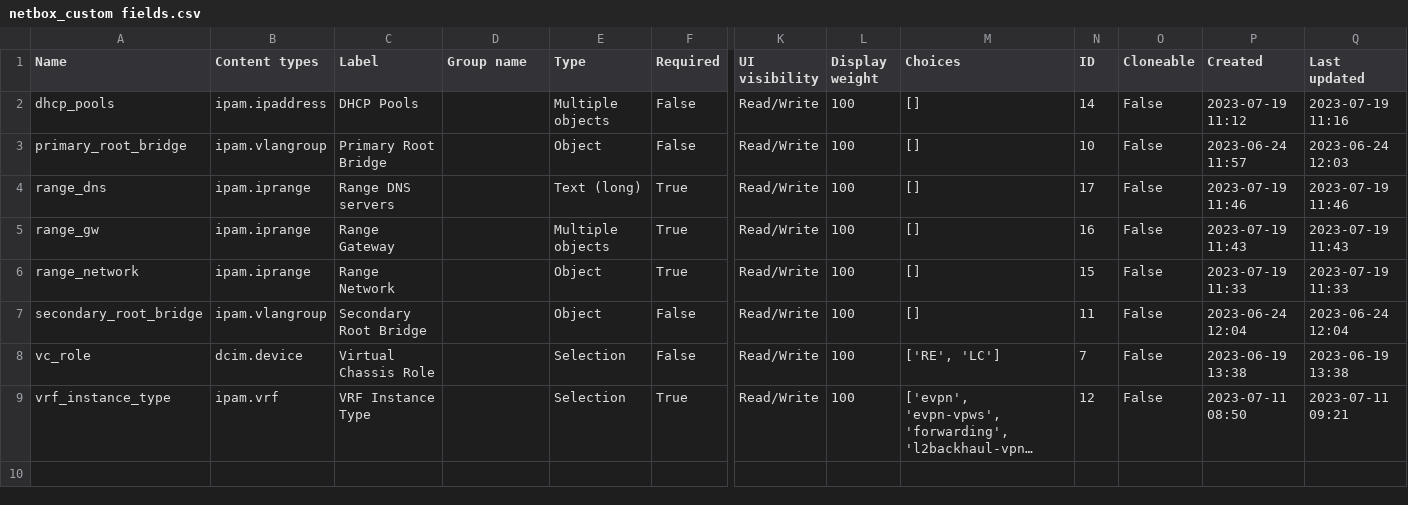
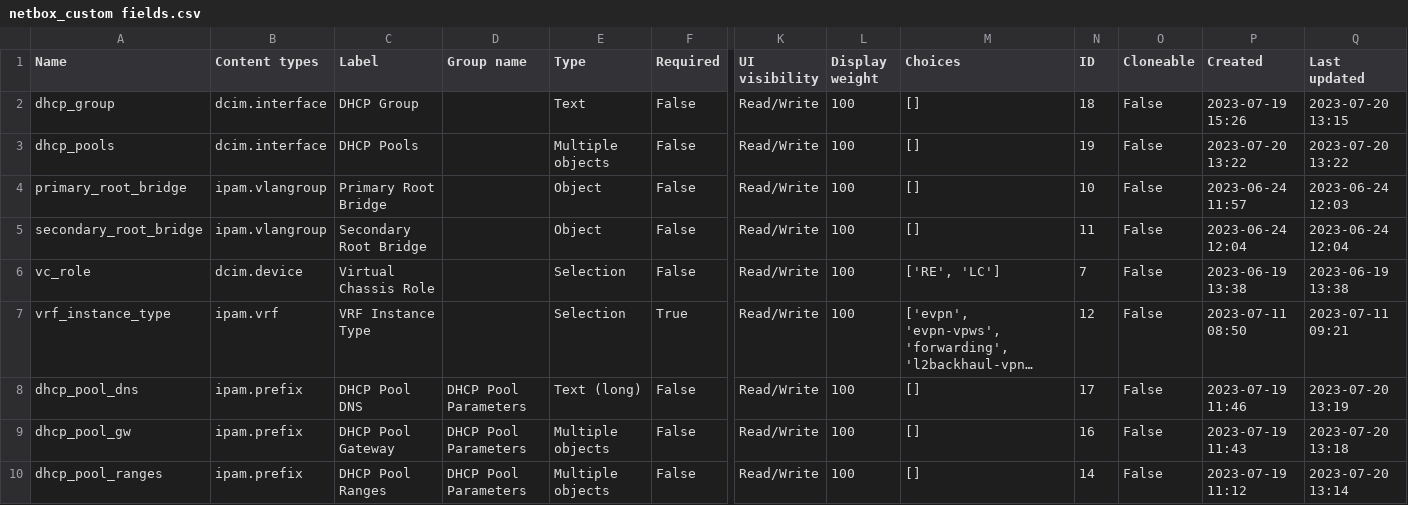
Before and after one commit to 3roin/netbox-config-templates, a CSV file: netbox_custom fields.csv, drawn as a sheet; only a part is shown, gaps mark what is left out; long unchanged cells end in …; removed rows and columns are numbered as before the commit, all else as after; rows hold the shown columns only; the diff names each change by its address in the sheet, - before the commit and + after, or states it on an @@ line.

Commit message:
DHCP local server for nb-junos-ex-template

```diff
--- a/netbox_custom fields.csv
+++ b/netbox_custom fields.csv
+row 2: dhcp_group | dcim.interface | DHCP Group |  | Text | False | Read/Write | 100 | [] | 18 | False | 2023-07-19 15:26 | 2023-07-20 13:15
-B3 (Content types): ipam.ipaddress
+B3 (Content types): dcim.interface
-N3 (ID): 14
+N3 (ID): 19
-P3 (Created): 2023-07-19 11:12
+P3 (Created): 2023-07-20 13:22
-Q3 (Last updated): 2023-07-19 11:16
+Q3 (Last updated): 2023-07-20 13:22
-row 4: range_dns | ipam.iprange | Range DNS servers |  | Text (long) | True | Read/Write | 100 | [] | 17 | False | 2023-07-19 11:46 | 2023-07-19 11:46
-row 5: range_gw | ipam.iprange | Range Gateway |  | Multiple objects | True | Read/Write | 100 | [] | 16 | False | 2023-07-19 11:43 | 2023-07-19 11:43
-row 6: range_network | ipam.iprange | Range Network |  | Object | True | Read/Write | 100 | [] | 15 | False | 2023-07-19 11:33 | 2023-07-19 11:33
+row 8: dhcp_pool_dns | ipam.prefix | DHCP Pool DNS | DHCP Pool Parameters | Text (long) | False | Read/Write | 100 | [] | 17 | False | 2023-07-19 11:46 | 2023-07-20 13:19
+row 9: dhcp_pool_gw | ipam.prefix | DHCP Pool Gateway | DHCP Pool Parameters | Multiple objects | False | Read/Write | 100 | [] | 16 | False | 2023-07-19 11:43 | 2023-07-20 13:18
+row 10: dhcp_pool_ranges | ipam.prefix | DHCP Pool Ranges | DHCP Pool Parameters | Multiple objects | False | Read/Write | 100 | [] | 14 | False | 2023-07-19 11:12 | 2023-07-20 13:14
```
Also changed, not shown: 1 other file.
